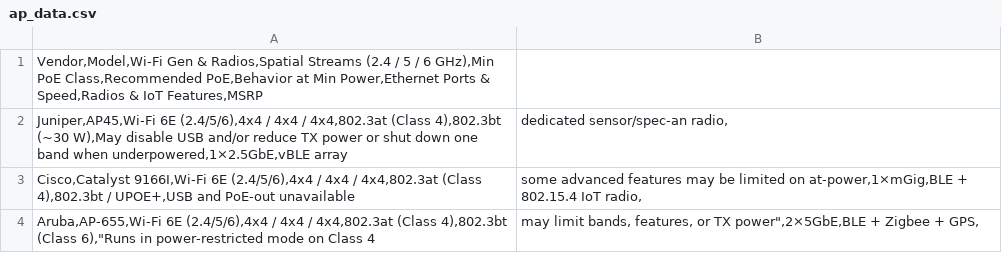
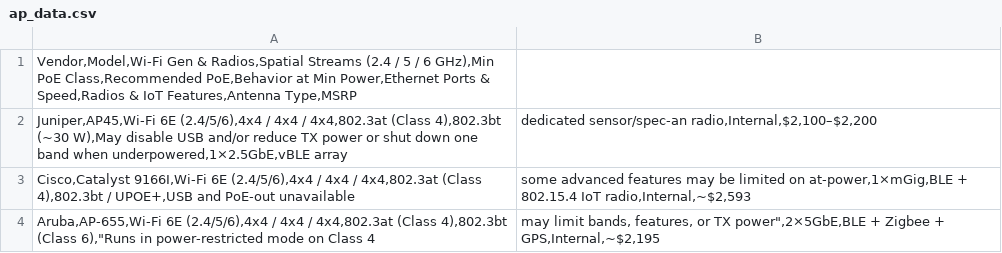
Before and after one commit to danryan06/ap-comparison, a CSV file: ap_data.csv, drawn as a sheet.

Commit message:
Changes to be committed: 	modified:   ap_data.csv 	modified:   ap_data.json 	modified:   edit.html 	modified:   index.html 	modified:   style.css 	modified:   submit.html

```diff
--- a/ap_data.csv
+++ b/ap_data.csv
@@ -1,4 +1,4 @@
-Vendor,Model,Wi-Fi Gen & Radios,Spatial Streams (2.4 / 5 / 6 GHz),Min PoE Class,Recommended PoE,Behavior at Min Power,Ethernet Ports & Speed,Radios & IoT Features,MSRP
-Juniper,AP45,Wi-Fi 6E (2.4/5/6),4x4 / 4x4 / 4x4,802.3at (Class 4),802.3bt (~30 W),May disable USB and/or reduce TX power or shut down one band when underpowered,1×2.5GbE,vBLE array; dedicated sensor/spec-an radio,
-Cisco,Catalyst 9166I,Wi-Fi 6E (2.4/5/6),4x4 / 4x4 / 4x4,802.3at (Class 4),802.3bt / UPOE+,USB and PoE-out unavailable; some advanced features may be limited on at-power,1×mGig,BLE + 802.15.4 IoT radio,
-Aruba,AP-655,Wi-Fi 6E (2.4/5/6),4x4 / 4x4 / 4x4,802.3at (Class 4),802.3bt (Class 6),"Runs in power-restricted mode on Class 4; may limit bands, features, or TX power",2×5GbE,BLE + Zigbee + GPS,
+Vendor,Model,Wi-Fi Gen & Radios,Spatial Streams (2.4 / 5 / 6 GHz),Min PoE Class,Recommended PoE,Behavior at Min Power,Ethernet Ports & Speed,Radios & IoT Features,Antenna Type,MSRP
+Juniper,AP45,Wi-Fi 6E (2.4/5/6),4x4 / 4x4 / 4x4,802.3at (Class 4),802.3bt (~30 W),May disable USB and/or reduce TX power or shut down one band when underpowered,1×2.5GbE,vBLE array; dedicated sensor/spec-an radio,Internal,$2,100–$2,200
+Cisco,Catalyst 9166I,Wi-Fi 6E (2.4/5/6),4x4 / 4x4 / 4x4,802.3at (Class 4),802.3bt / UPOE+,USB and PoE-out unavailable; some advanced features may be limited on at-power,1×mGig,BLE + 802.15.4 IoT radio,Internal,~$2,593
+Aruba,AP-655,Wi-Fi 6E (2.4/5/6),4x4 / 4x4 / 4x4,802.3at (Class 4),802.3bt (Class 6),"Runs in power-restricted mode on Class 4; may limit bands, features, or TX power",2×5GbE,BLE + Zigbee + GPS,Internal,~$2,195
```
Also changed, not shown: 5 other files.
